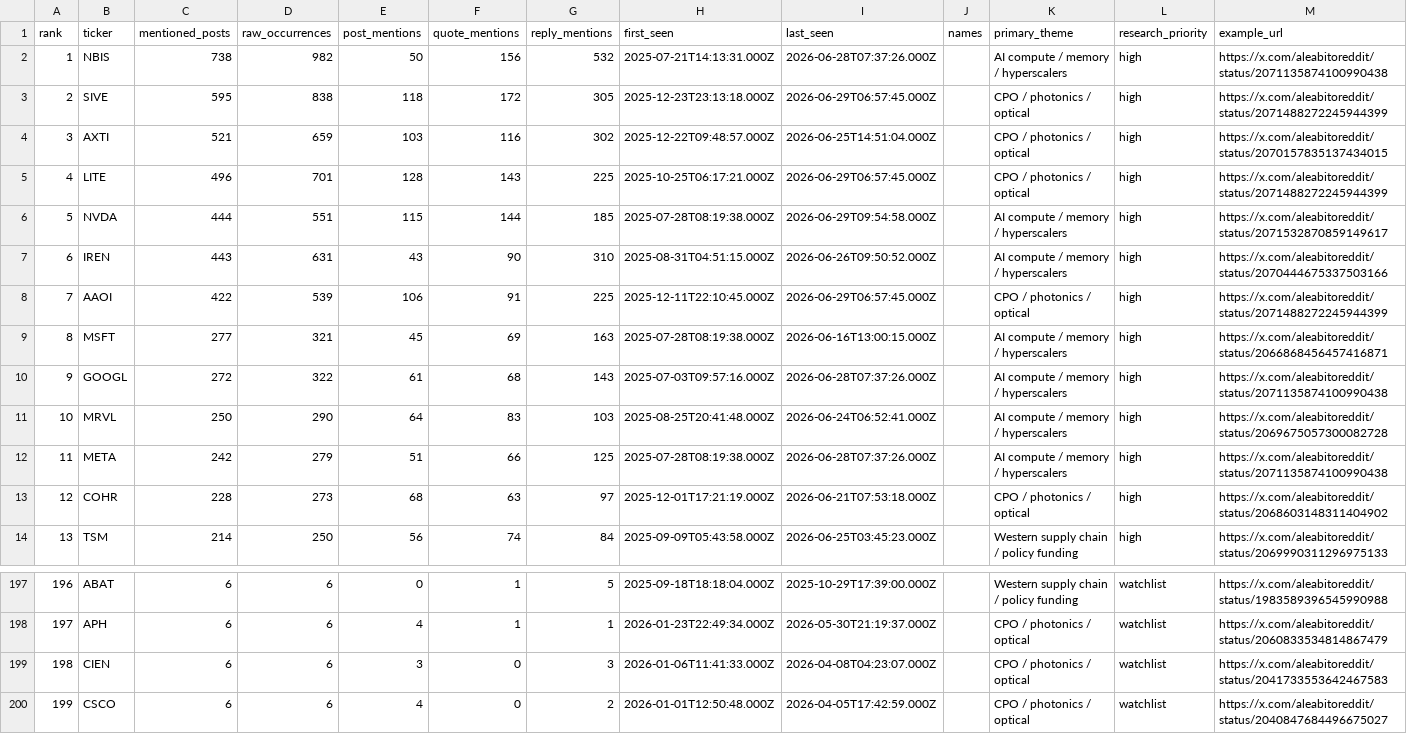
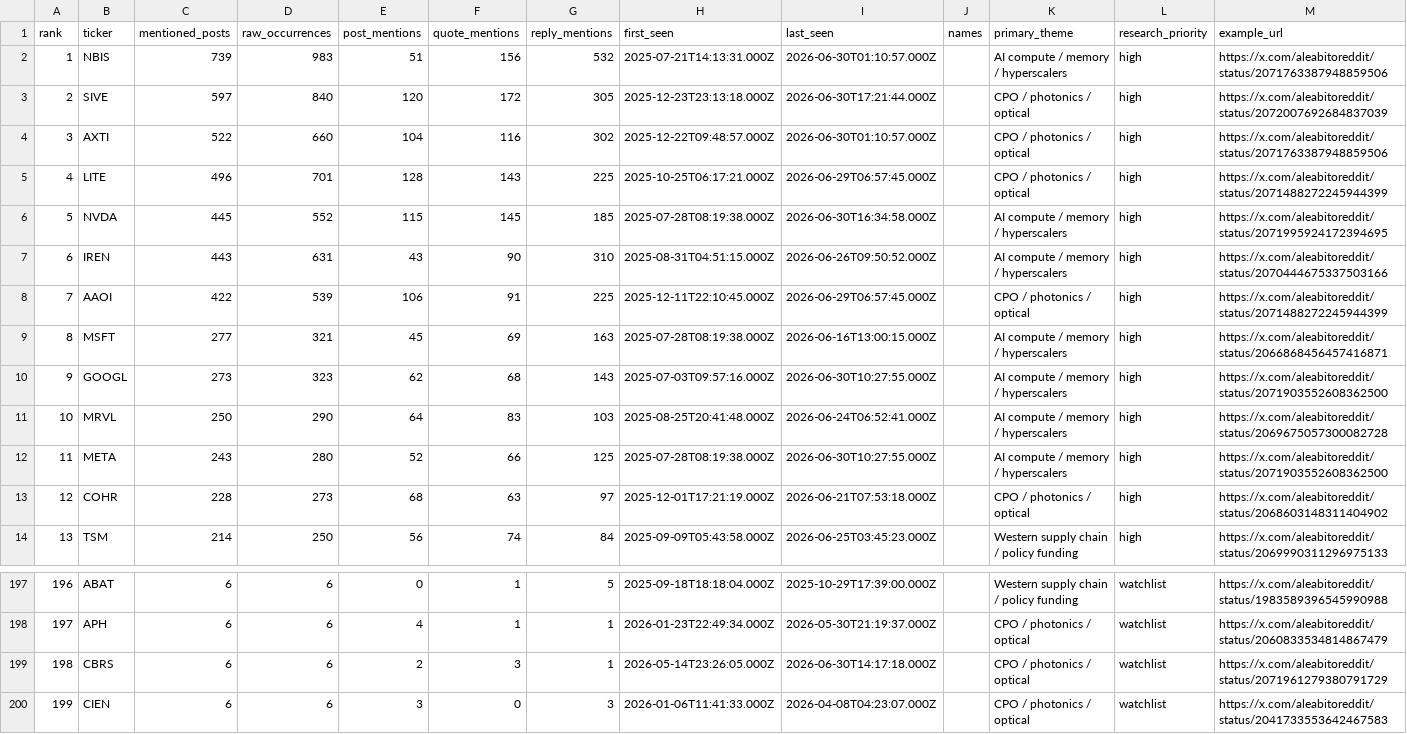
Before and after one commit to lanfuli/follow-aleabito-skill, a CSV file: reports/aleabito-stock-mentions-cumulative.csv, drawn as a sheet; only a part is shown, gaps mark what is left out; the shorter side is filled out with more unchanged rows; the diff covers the shown part only; the diff names each change by its address in the sheet, - before the commit and + after, or states it on an @@ line.

```diff
--- a/reports/aleabito-stock-mentions-cumulative.csv
+++ b/reports/aleabito-stock-mentions-cumulative.csv
-C2 (mentioned_posts): 738
+C2 (mentioned_posts): 739
-D2 (raw_occurrences): 982
+D2 (raw_occurrences): 983
-E2 (post_mentions): 50
+E2 (post_mentions): 51
-I2 (last_seen): 2026-06-28T07:37:26.000Z
+I2 (last_seen): 2026-06-30T01:10:57.000Z
-M2 (example_url): https://x.com/aleabitoreddit/status/2071135874100990438
+M2 (example_url): https://x.com/aleabitoreddit/status/2071763387948859506
-C3 (mentioned_posts): 595
+C3 (mentioned_posts): 597
-D3 (raw_occurrences): 838
+D3 (raw_occurrences): 840
-E3 (post_mentions): 118
+E3 (post_mentions): 120
-I3 (last_seen): 2026-06-29T06:57:45.000Z
+I3 (last_seen): 2026-06-30T17:21:44.000Z
-M3 (example_url): https://x.com/aleabitoreddit/status/2071488272245944399
+M3 (example_url): https://x.com/aleabitoreddit/status/2072007692684837039
-C4 (mentioned_posts): 521
+C4 (mentioned_posts): 522
-D4 (raw_occurrences): 659
+D4 (raw_occurrences): 660
-E4 (post_mentions): 103
+E4 (post_mentions): 104
-I4 (last_seen): 2026-06-25T14:51:04.000Z
+I4 (last_seen): 2026-06-30T01:10:57.000Z
-M4 (example_url): https://x.com/aleabitoreddit/status/2070157835137434015
+M4 (example_url): https://x.com/aleabitoreddit/status/2071763387948859506
-C6 (mentioned_posts): 444
+C6 (mentioned_posts): 445
-D6 (raw_occurrences): 551
+D6 (raw_occurrences): 552
-F6 (quote_mentions): 144
+F6 (quote_mentions): 145
-I6 (last_seen): 2026-06-29T09:54:58.000Z
+I6 (last_seen): 2026-06-30T16:34:58.000Z
-M6 (example_url): https://x.com/aleabitoreddit/status/2071532870859149617
+M6 (example_url): https://x.com/aleabitoreddit/status/2071995924172394695
-C10 (mentioned_posts): 272
+C10 (mentioned_posts): 273
-D10 (raw_occurrences): 322
+D10 (raw_occurrences): 323
-E10 (post_mentions): 61
+E10 (post_mentions): 62
-I10 (last_seen): 2026-06-28T07:37:26.000Z
+I10 (last_seen): 2026-06-30T10:27:55.000Z
-M10 (example_url): https://x.com/aleabitoreddit/status/2071135874100990438
+M10 (example_url): https://x.com/aleabitoreddit/status/2071903552608362500
-C12 (mentioned_posts): 242
+C12 (mentioned_posts): 243
-D12 (raw_occurrences): 279
+D12 (raw_occurrences): 280
-E12 (post_mentions): 51
+E12 (post_mentions): 52
-I12 (last_seen): 2026-06-28T07:37:26.000Z
+I12 (last_seen): 2026-06-30T10:27:55.000Z
-M12 (example_url): https://x.com/aleabitoreddit/status/2071135874100990438
+M12 (example_url): https://x.com/aleabitoreddit/status/2071903552608362500
@@ column A (rank) renumbered from row 53 down @@
+row 199: 198 | CBRS | 6 | 6 | 2 | 3 | 1 | 2026-05-14T23:26:05.000Z | 2026-06-30T14:17:18.000Z |  | CPO / photonics / optical | watchlist | https://x.com/aleabitoreddit/status/2071961279380791729
```
Also changed, not shown: 4 added rows, 4 removed rows and 30 edited cells elsewhere in this file, reports/aleabito-stock-mentions-daily.csv, 5 other files.
